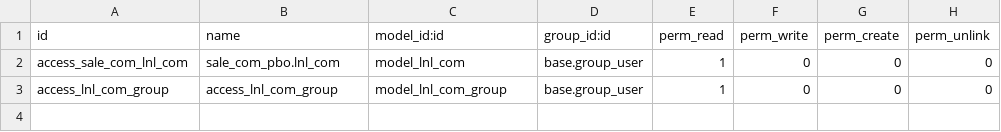
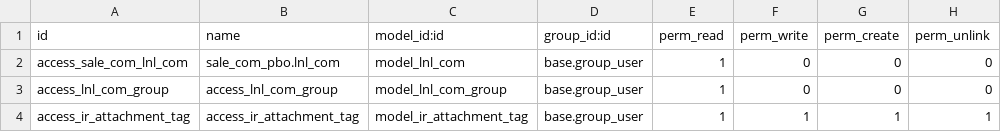
Before and after one commit to looknlikeIT/go-life, a CSV file: sale_com_pbo/security/ir.model.access.csv, drawn as a sheet.

Commit message:
[IMP] attachment: add tag notion for portal_document_ids

```diff
--- a/sale_com_pbo/security/ir.model.access.csv
+++ b/sale_com_pbo/security/ir.model.access.csv
@@ -3 +3,2 @@ access_sale_com_lnl_com,sale_com_pbo.lnl_com,model_lnl_com,base.group_user,1,0,0
 access_lnl_com_group,access_lnl_com_group,model_lnl_com_group,base.group_user,1,0,0,0
+access_ir_attachment_tag,access_ir_attachment_tag,model_ir_attachment_tag,base.group_user,1,1,1,1
```
Also changed, not shown: 2 other files.
